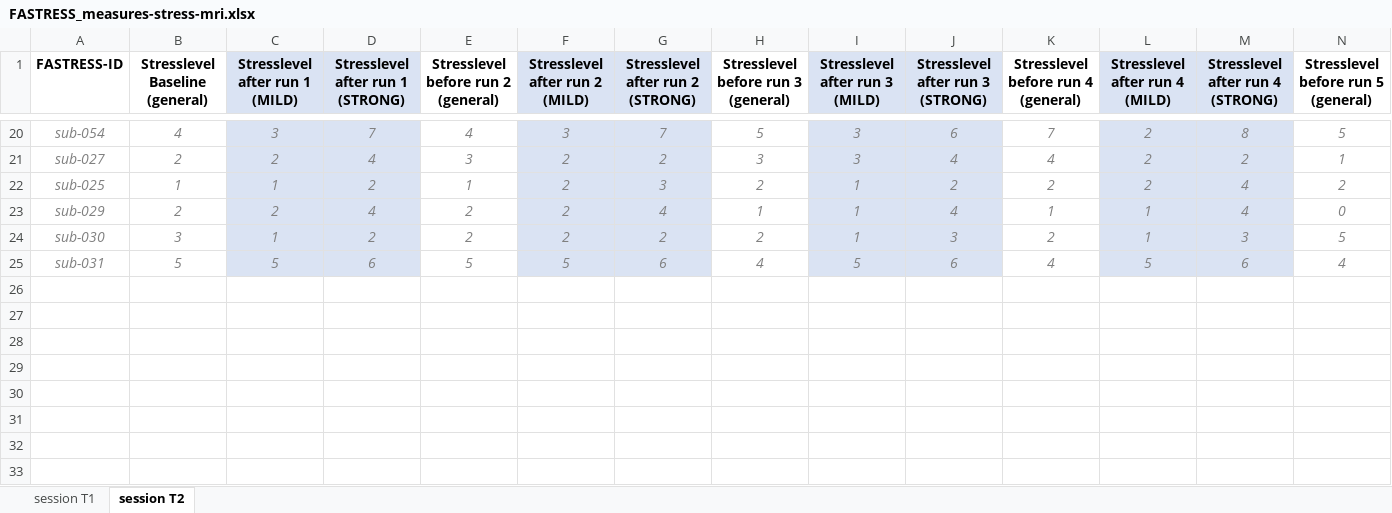
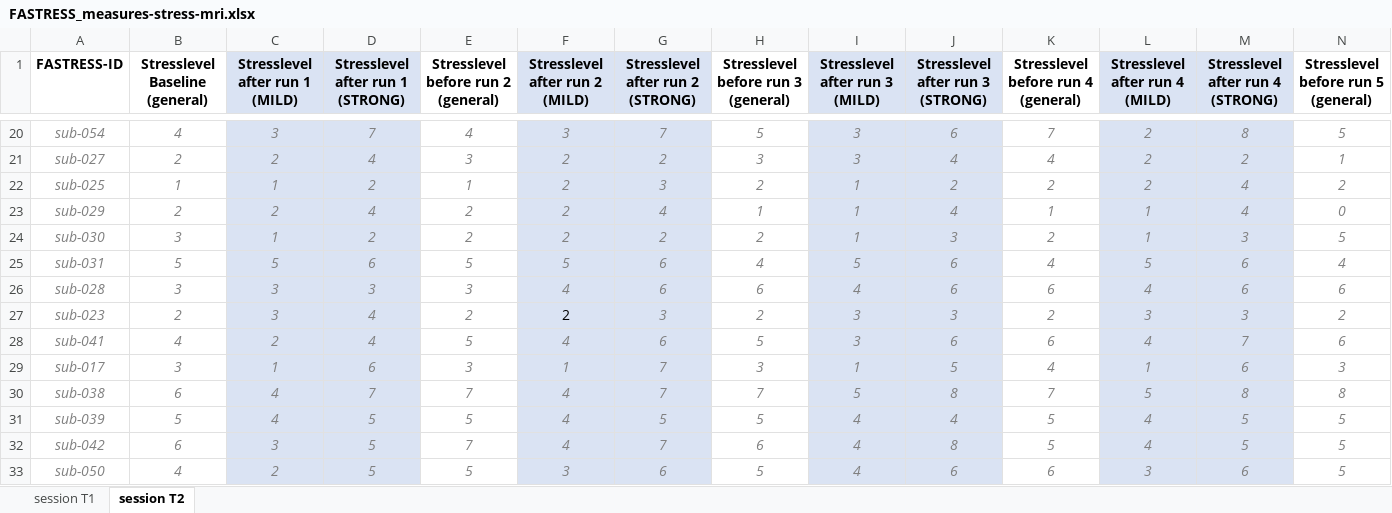
Before and after one commit to lmenghi/MA_Analysis_clean, an Excel workbook: data_raw/FASTRESS_measures-stress-mri.xlsx, sheet session T2, drawn as a sheet; only a part is shown, gaps mark what is left out; values as stored, in another font and other column widths than the file's, no borders; rows hold the shown columns only; the diff names each change by its address in the sheet, - before the commit and + after, or states it on an @@ line.

```diff
--- a/data_raw/FASTRESS_measures-stress-mri.xlsx (sheet session T2)
+++ b/data_raw/FASTRESS_measures-stress-mri.xlsx (sheet session T2)
+row 26: sub-028 | 3 | 3 | 3 | 3 | 4 | 6 | 6 | 4 | 6 | 6 | 4 | 6 | 6
+row 27: sub-023 | 2 | 3 | 4 | 2 | 2 | 3 | 2 | 3 | 3 | 2 | 3 | 3 | 2
+row 28: sub-041 | 4 | 2 | 4 | 5 | 4 | 6 | 5 | 3 | 6 | 6 | 4 | 7 | 6
+row 29: sub-017 | 3 | 1 | 6 | 3 | 1 | 7 | 3 | 1 | 5 | 4 | 1 | 6 | 3
+row 30: sub-038 | 6 | 4 | 7 | 7 | 4 | 7 | 7 | 5 | 8 | 7 | 5 | 8 | 8
+row 31: sub-039 | 5 | 4 | 5 | 5 | 4 | 5 | 5 | 4 | 4 | 5 | 4 | 5 | 5
+row 32: sub-042 | 6 | 3 | 5 | 7 | 4 | 7 | 6 | 4 | 8 | 5 | 4 | 5 | 5
+row 33: sub-050 | 4 | 2 | 5 | 5 | 3 | 6 | 5 | 4 | 6 | 6 | 3 | 6 | 5
```
Also changed, not shown: sheet session T1, data_raw/FASTRESS_measures-anthropo-blood.xlsx, data_raw/FASTRESS_measures-food.xlsx, 20 other files.
